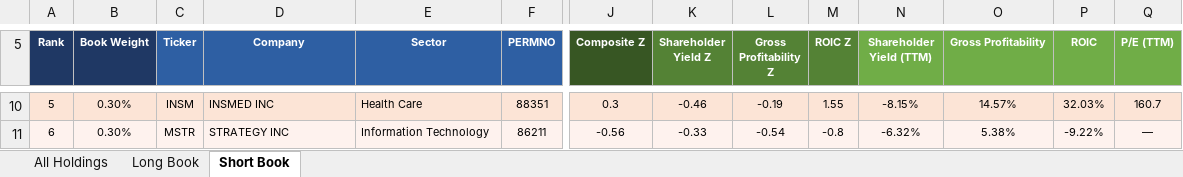
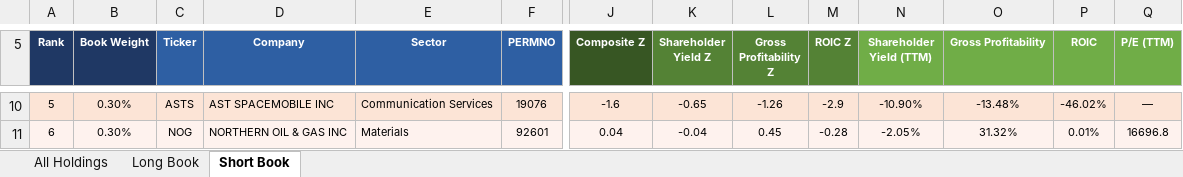
Before and after one commit to Blake-Stanley/Quality-Value-Backtest, an Excel workbook: Output/holdings_snapshot.xlsx, sheet Short Book, drawn as a sheet; only a part is shown, gaps mark what is left out; values as stored, in another font and other column widths than the file's, no borders; the diff covers the shown part only; the diff names each change by its address in the sheet, - before the commit and + after, or states it on an @@ line.

Commit message:
Added failure model factors to short book

```diff
--- a/Output/holdings_snapshot.xlsx (sheet Short Book)
+++ b/Output/holdings_snapshot.xlsx (sheet Short Book)
-C10 (Ticker): INSM
+C10 (Ticker): ASTS
-D10 (Company): INSMED INC
+D10 (Company): AST SPACEMOBILE INC
-E10 (Sector): Health Care
+E10 (Sector): Communication Services
-F10 (PERMNO): 88351
+F10 (PERMNO): 19076
-J10 (Composite Z): 0.3
+J10 (Composite Z): -1.6
-K10 (Shareholder Yield Z): -0.46
+K10 (Shareholder Yield Z): -0.65
-L10 (Gross Profitability Z): -0.19
+L10 (Gross Profitability Z): -1.26
-M10 (ROIC Z): 1.55
+M10 (ROIC Z): -2.9
-N10 (Shareholder Yield (TTM)): -8.15%
+N10 (Shareholder Yield (TTM)): -10.90%
-O10 (Gross Profitability): 14.57%
+O10 (Gross Profitability): -13.48%
-P10 (ROIC): 32.03%
+P10 (ROIC): -46.02%
-Q10 (P/E (TTM)): 160.7
+Q10 (P/E (TTM)): —
-C11 (Ticker): MSTR
+C11 (Ticker): NOG
-D11 (Company): STRATEGY INC
+D11 (Company): NORTHERN OIL & GAS INC
-E11 (Sector): Information Technology
+E11 (Sector): Materials
-F11 (PERMNO): 86211
+F11 (PERMNO): 92601
-J11 (Composite Z): -0.56
+J11 (Composite Z): 0.04
-K11 (Shareholder Yield Z): -0.33
+K11 (Shareholder Yield Z): -0.04
-L11 (Gross Profitability Z): -0.54
+L11 (Gross Profitability Z): 0.45
-M11 (ROIC Z): -0.8
+M11 (ROIC Z): -0.28
-N11 (Shareholder Yield (TTM)): -6.32%
+N11 (Shareholder Yield (TTM)): -2.05%
-O11 (Gross Profitability): 5.38%
+O11 (Gross Profitability): 31.32%
-P11 (ROIC): -9.22%
+P11 (ROIC): 0.01%
-Q11 (P/E (TTM)): —
+Q11 (P/E (TTM)): 16696.8
```
Also changed, not shown: 1226 edited cells elsewhere in this sheet, sheet All Holdings, Output/Backtest_Table.xlsx, 14 other files.
